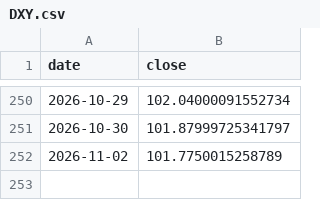
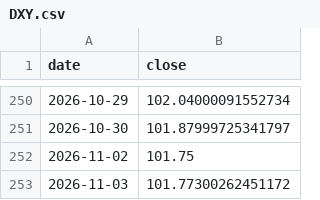
Before and after one commit to Mishel2312/crypto-data, a CSV file: data/macro/DXY.csv, drawn as a sheet; only a part is shown, gaps mark what is left out.

```diff
--- a/data/macro/DXY.csv
+++ b/data/macro/DXY.csv
@@ -251,2 +251,3 @@ date,close
 2026-10-30,101.87999725341797
-2026-11-02,101.7750015258789
+2026-11-02,101.75
+2026-11-03,101.77300262451172
```
Also changed, not shown: data/macro/NDX.csv, 3 other files.
